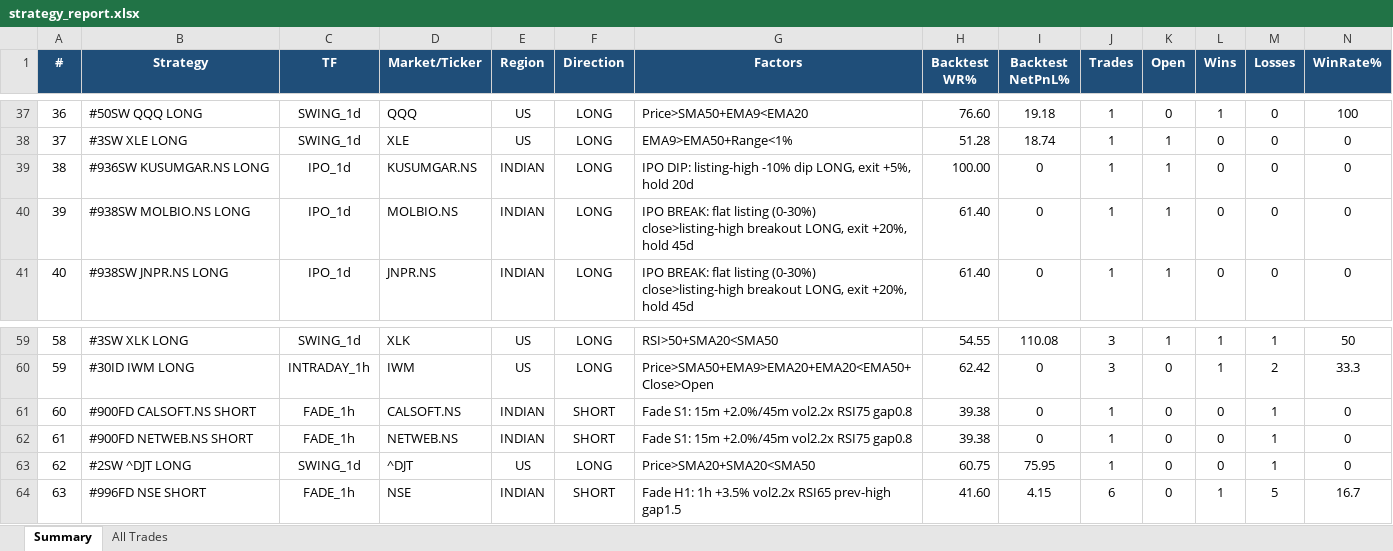
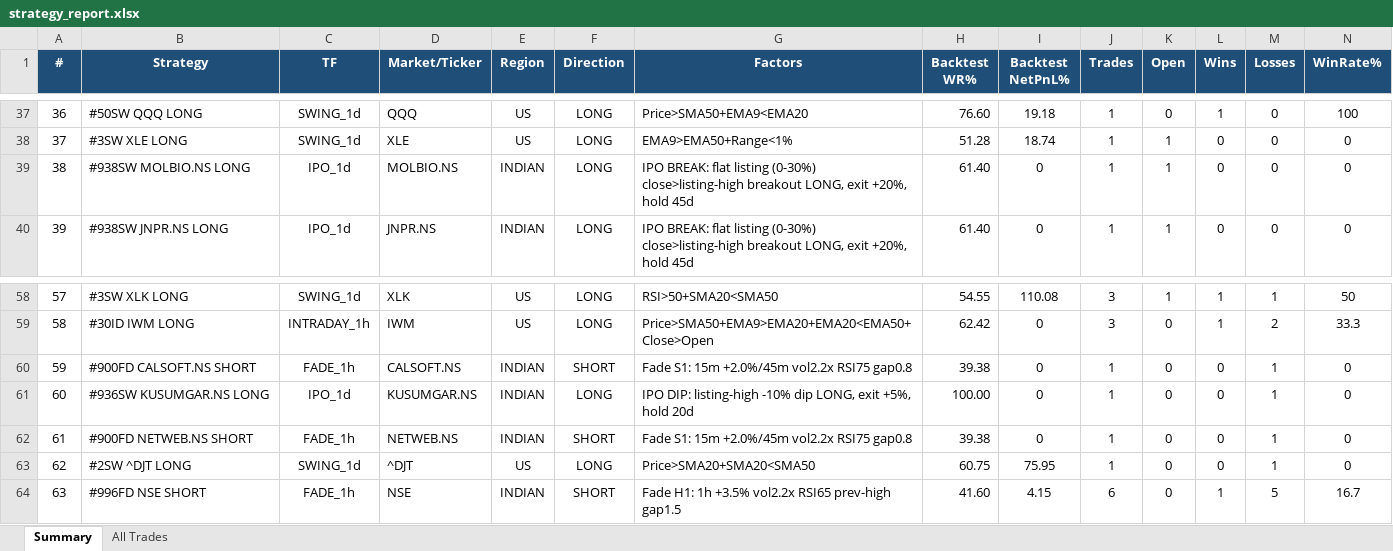
Before and after one commit to thokfoot/free-4-market-master, an Excel workbook: logs/strategy_report.xlsx, sheet Summary, drawn as a sheet; only a part is shown, gaps mark what is left out; values as stored, in another font and other column widths than the file's, no borders; removed rows and columns are numbered as before the commit, all else as after; rows hold the shown columns only; the diff names each change by its address in the sheet, - before the commit and + after, or states it on an @@ line.

Commit message:
live pnl 2026-08-20 22:34 UTC

```diff
--- a/logs/strategy_report.xlsx (sheet Summary)
+++ b/logs/strategy_report.xlsx (sheet Summary)
-row 39: 38 | #936SW KUSUMGAR.NS LONG | IPO_1d | KUSUMGAR.NS | INDIAN | LONG | IPO DIP: listing-high -10% dip LONG, exit +5%, hold 20d | 100.00 | 0 | 1 | 1 | 0 | 0 | 0
@@ column A (#) renumbered between rows 39 and 60 @@
+row 61: 60 | #936SW KUSUMGAR.NS LONG | IPO_1d | KUSUMGAR.NS | INDIAN | LONG | IPO DIP: listing-high -10% dip LONG, exit +5%, hold 20d | 100.00 | 0 | 1 | 0 | 0 | 1 | 0
```
Also changed, not shown: sheet All Trades.
